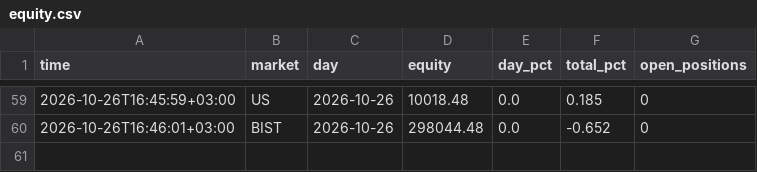
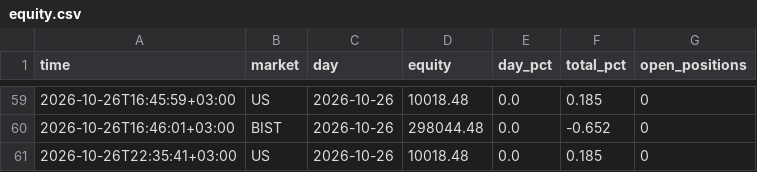
Before and after one commit to NoctoFlux/paper-bot, a CSV file: data/equity.csv, drawn as a sheet; only a part is shown, gaps mark what is left out.

Commit message:
Update records

```diff
--- a/data/equity.csv
+++ b/data/equity.csv
@@ -60 +60,2 @@ time,market,day,equity,day_pct,total_pct,open_positions
 2026-10-26T16:46:01+03:00,BIST,2026-10-26,298044.48,0.0,-0.652,0
+2026-10-26T22:35:41+03:00,US,2026-10-26,10018.48,0.0,0.185,0
```
